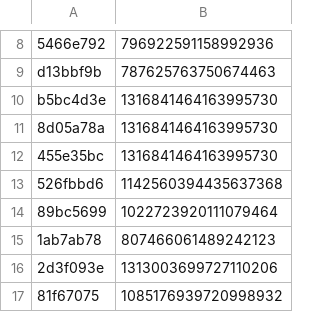
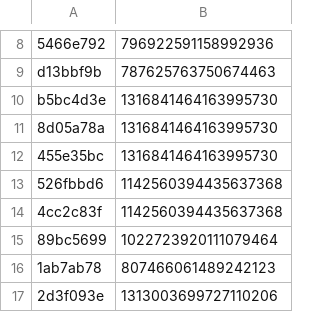
Before and after one commit to vertex-peak/API, a CSV file: API.csv, drawn as a sheet; only a part is shown, gaps mark what is left out; the shorter side is filled out with more unchanged rows.

Commit message:
Update API.csv

```diff
--- a/API.csv
+++ b/API.csv
@@ -13,2 +13,3 @@ b5bc4d3e,1316841464163995730
 526fbbd6,1142560394435637368
+4cc2c83f,1142560394435637368
 89bc5699,1022723920111079464
```
